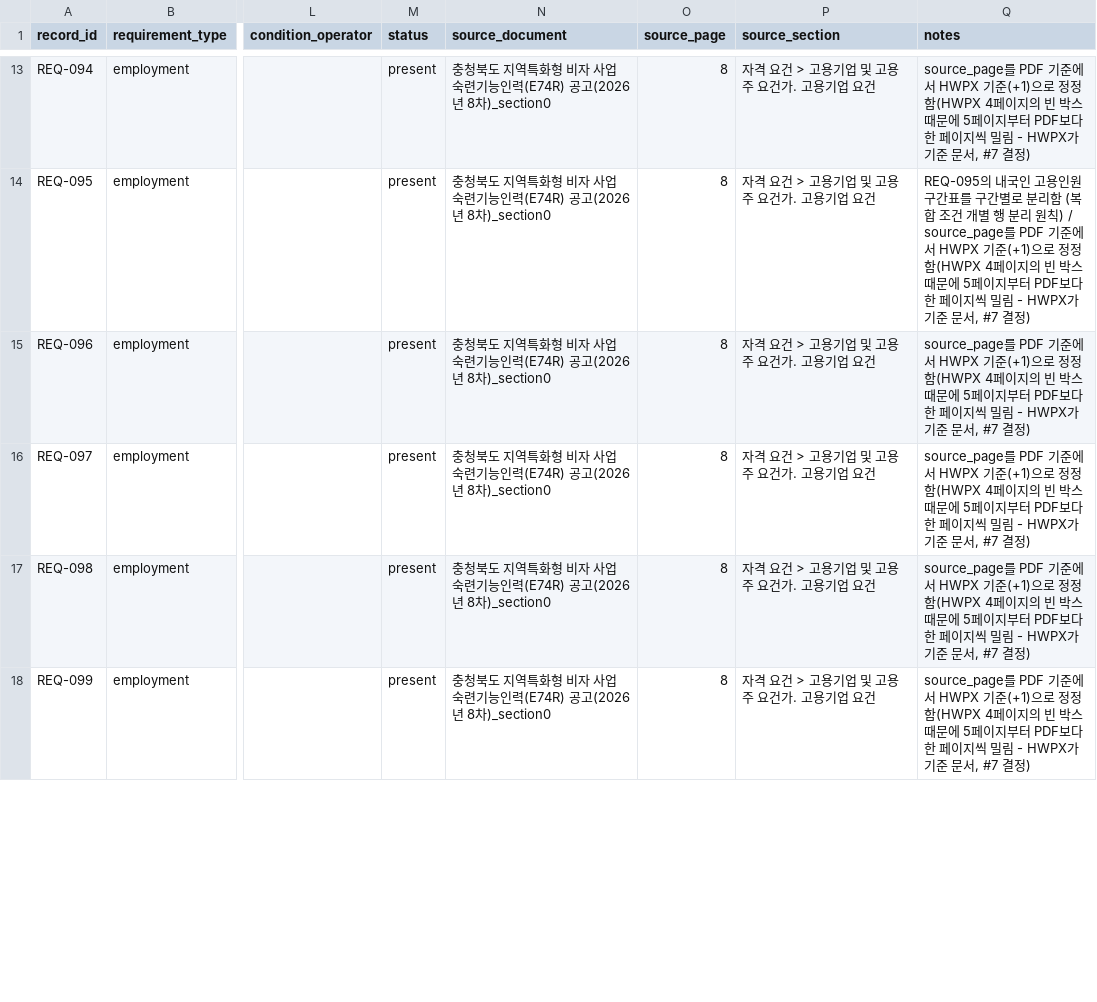
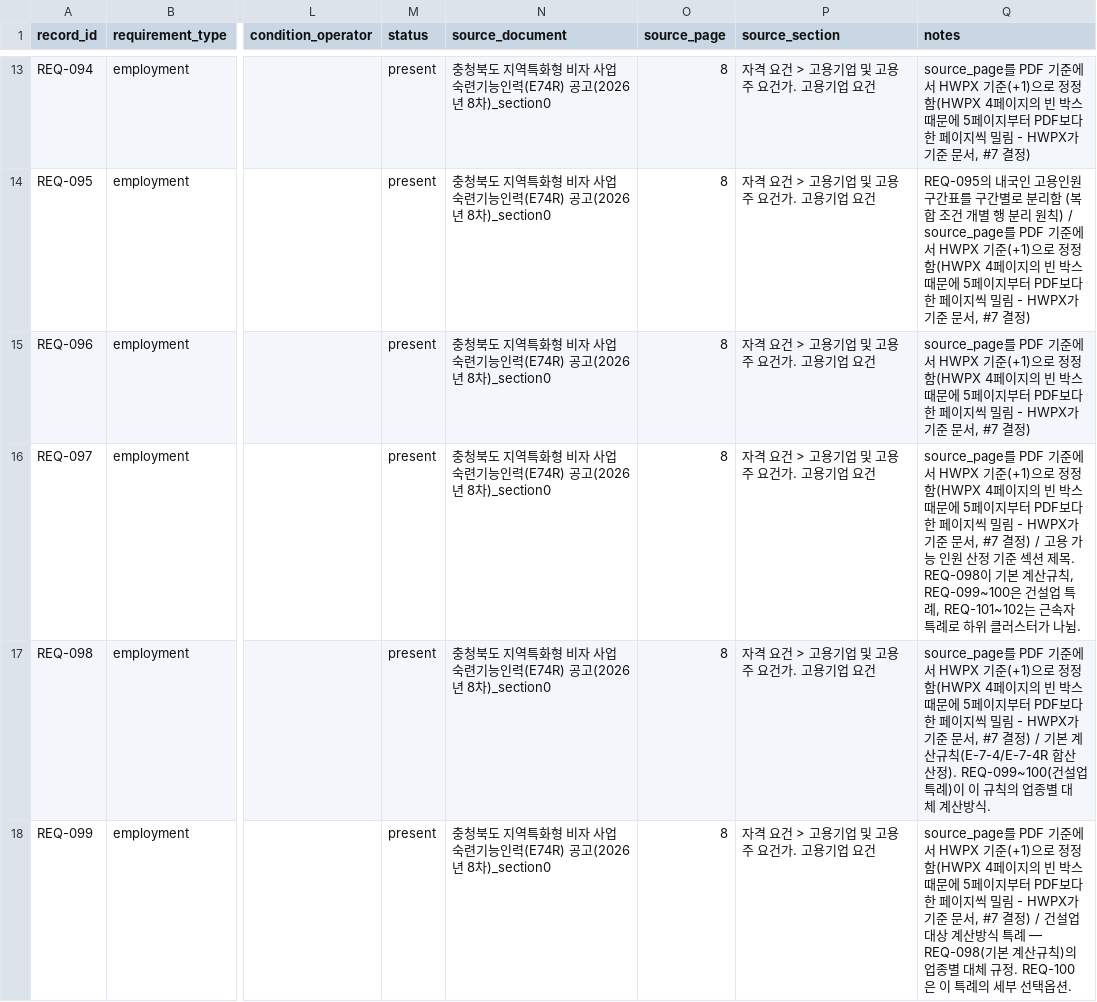
Before and after one commit to team-hansori/visa-data, a CSV file: extraction/B_E-7-4R/current_requirements.csv, drawn as a sheet; only a part is shown, gaps mark what is left out; the diff covers the shown part only; the diff names each change by its address in the sheet, - before the commit and + after, or states it on an @@ line.

```diff
--- a/extraction/B_E-7-4R/current_requirements.csv
+++ b/extraction/B_E-7-4R/current_requirements.csv
-Q16 (notes): …#7 결정)
+Q16 (notes): …#7 결정) / 고용 가능 인원 산정 기준 섹션 제목. REQ-098이 기본 계산규칙, REQ-099~100은 건설업 특례, REQ-101~102는 근속자 특례로 하위 클러스터가 나뉨.
-Q17 (notes): …#7 결정)
+Q17 (notes): …#7 결정) / 기본 계산규칙(E-7-4/E-7-4R 합산 산정). REQ-099~100(건설업 특례)이 이 규칙의 업종별 대체 계산방식.
-Q18 (notes): …#7 결정)
+Q18 (notes): …#7 결정) / 건설업 대상 계산방식 특례 — REQ-098(기본 계산규칙)의 업종별 대체 규정. REQ-100은 이 특례의 세부 선택옵션.
```
Also changed, not shown: 10 edited cells elsewhere in this file.
